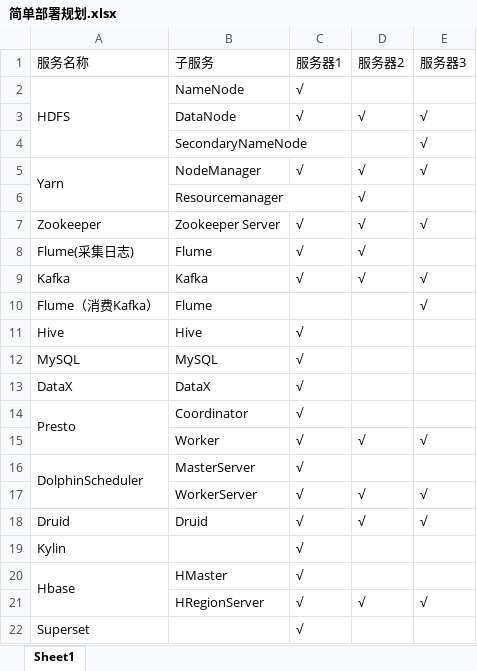
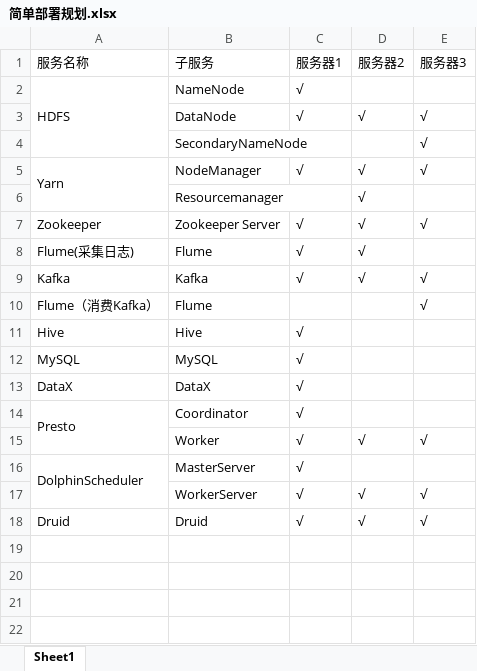
Before and after one commit to qypone/blog, an Excel workbook: source/_posts/bi/简单部署规划.xlsx, sheet Sheet1, drawn as a sheet; values as stored, in another font and other column widths than the file's, no borders; the diff names each change by its address in the sheet, - before the commit and + after, or states it on an @@ line.

```diff
--- a/source/_posts/bi/简单部署规划.xlsx (sheet Sheet1)
+++ b/source/_posts/bi/简单部署规划.xlsx (sheet Sheet1)
-row 19: Kylin |  | √
-row 20: Hbase | HMaster | √
-row 21:  | HRegionServer | √ | √ | √
-row 22: Superset |  | √
```
Also changed, not shown: 6 other files.
